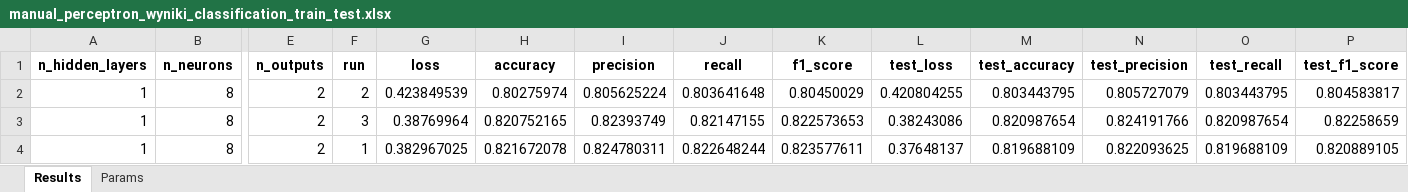
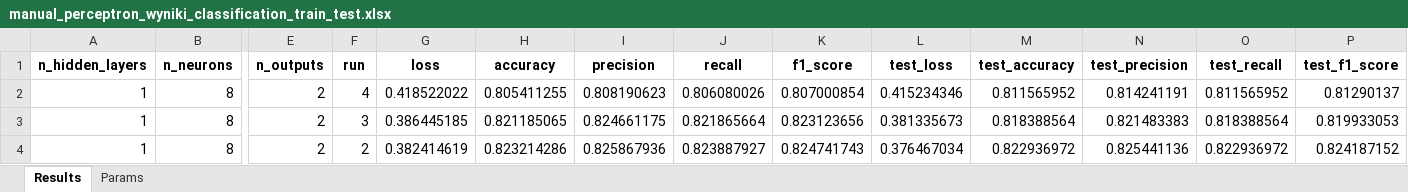
Before and after one commit to Sornat11/NeuralNetwork, an Excel workbook: results/manual_perceptron_wyniki_classification_train_test.xlsx, sheet Results, drawn as a sheet; only a part is shown, gaps mark what is left out; values as stored, in another font and other column widths than the file's, no borders; the diff covers the shown part only; the diff names each change by its address in the sheet, - before the commit and + after, or states it on an @@ line.

```diff
--- a/results/manual_perceptron_wyniki_classification_train_test.xlsx (sheet Results)
+++ b/results/manual_perceptron_wyniki_classification_train_test.xlsx (sheet Results)
-F2 (run): 2
+F2 (run): 4
-G2 (loss): 0.423849539
+G2 (loss): 0.418522022
-H2 (accuracy): 0.80275974
+H2 (accuracy): 0.805411255
-I2 (precision): 0.805625224
+I2 (precision): 0.808190623
-J2 (recall): 0.803641648
+J2 (recall): 0.806080026
-K2 (f1_score): 0.80450029
+K2 (f1_score): 0.807000854
-L2 (test_loss): 0.420804255
+L2 (test_loss): 0.415234346
-M2 (test_accuracy): 0.803443795
+M2 (test_accuracy): 0.811565952
-N2 (test_precision): 0.805727079
+N2 (test_precision): 0.814241191
-O2 (test_recall): 0.803443795
+O2 (test_recall): 0.811565952
-P2 (test_f1_score): 0.804583817
+P2 (test_f1_score): 0.81290137
-G3 (loss): 0.38769964
+G3 (loss): 0.386445185
-H3 (accuracy): 0.820752165
+H3 (accuracy): 0.821185065
-I3 (precision): 0.82393749
+I3 (precision): 0.824661175
-J3 (recall): 0.82147155
+J3 (recall): 0.821865664
-K3 (f1_score): 0.822573653
+K3 (f1_score): 0.823123656
-L3 (test_loss): 0.38243086
+L3 (test_loss): 0.381335673
-M3 (test_accuracy): 0.820987654
+M3 (test_accuracy): 0.818388564
-N3 (test_precision): 0.824191766
+N3 (test_precision): 0.821483383
-O3 (test_recall): 0.820987654
+O3 (test_recall): 0.818388564
-P3 (test_f1_score): 0.82258659
+P3 (test_f1_score): 0.819933053
-F4 (run): 1
+F4 (run): 2
-G4 (loss): 0.382967025
+G4 (loss): 0.382414619
-H4 (accuracy): 0.821672078
+H4 (accuracy): 0.823214286
-I4 (precision): 0.824780311
+I4 (precision): 0.825867936
-J4 (recall): 0.822648244
+J4 (recall): 0.823887927
-K4 (f1_score): 0.823577611
+K4 (f1_score): 0.824741743
-L4 (test_loss): 0.37648137
+L4 (test_loss): 0.376467034
-M4 (test_accuracy): 0.819688109
+M4 (test_accuracy): 0.822936972
-N4 (test_precision): 0.822093625
+N4 (test_precision): 0.825441136
-O4 (test_recall): 0.819688109
+O4 (test_recall): 0.822936972
-P4 (test_f1_score): 0.820889105
+P4 (test_f1_score): 0.824187152
```
Also changed, not shown: 14 added rows, 14 removed rows and 489 edited cells elsewhere in this sheet, sheet Params, results/manual_perceptron_wyniki_classification_train_val_test.xlsx, results/manual_perceptron_wyniki_regression_our_train_test.xlsx, 49 other files.
